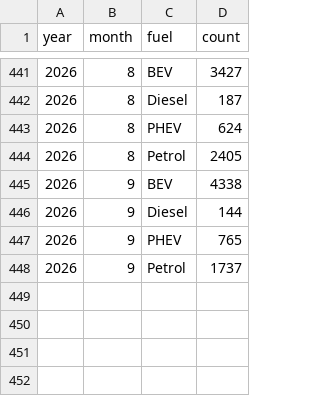
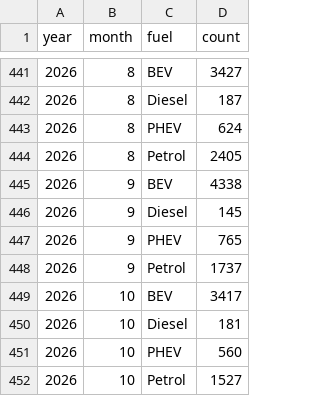
Before and after one commit to bowardzhang/VRS, a CSV file: data/Finland/traficom_powertrain.csv, drawn as a sheet; only a part is shown, gaps mark what is left out.

```diff
--- a/data/Finland/traficom_powertrain.csv
+++ b/data/Finland/traficom_powertrain.csv
@@ -445,4 +445,8 @@ year,month,fuel,count
 2026,9,BEV,4338
-2026,9,Diesel,144
+2026,9,Diesel,145
 2026,9,PHEV,765
 2026,9,Petrol,1737
+2026,10,BEV,3417
+2026,10,Diesel,181
+2026,10,PHEV,560
+2026,10,Petrol,1527
```
Also changed, not shown: data/Finland/traficom_models.csv, data/Finland/traficom_models_latest.csv, 17 other files.
